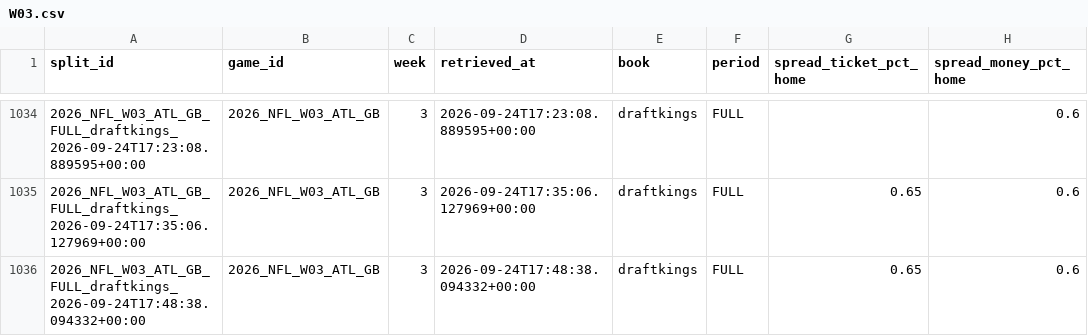
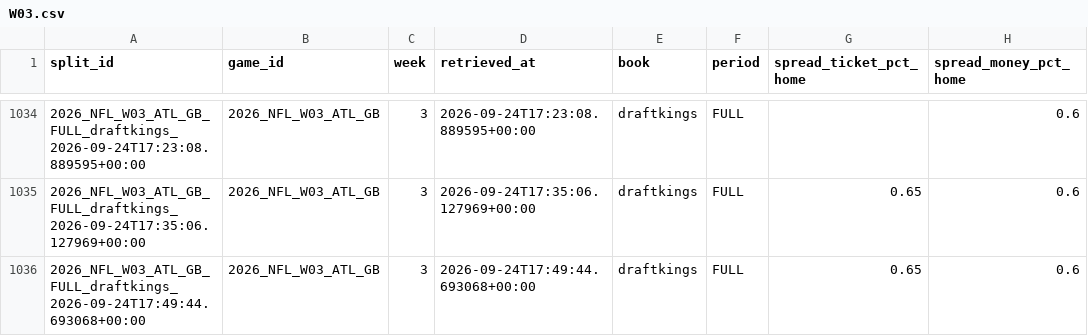
Before and after one commit to mapleleafs032/matchup-platform, a CSV file: data/tables/market/splits/NFL/2026/W03.csv, drawn as a sheet; only a part is shown, gaps mark what is left out; the diff names each change by its address in the sheet, - before the commit and + after, or states it on an @@ line.

```diff
--- a/data/tables/market/splits/NFL/2026/W03.csv
+++ b/data/tables/market/splits/NFL/2026/W03.csv
-A1036 (split_id): 2026_NFL_W03_ATL_GB_FULL_draftkings_2026-09-24T17:48:38.094332+00:00
+A1036 (split_id): 2026_NFL_W03_ATL_GB_FULL_draftkings_2026-09-24T17:49:44.693068+00:00
-D1036 (retrieved_at): 2026-09-24T17:48:38.094332+00:00
+D1036 (retrieved_at): 2026-09-24T17:49:44.693068+00:00
```
Also changed, not shown: data/tables/market/splits/CFB/2026/W04.csv, data/tables/ops/api_budget.csv, 4 other files.
